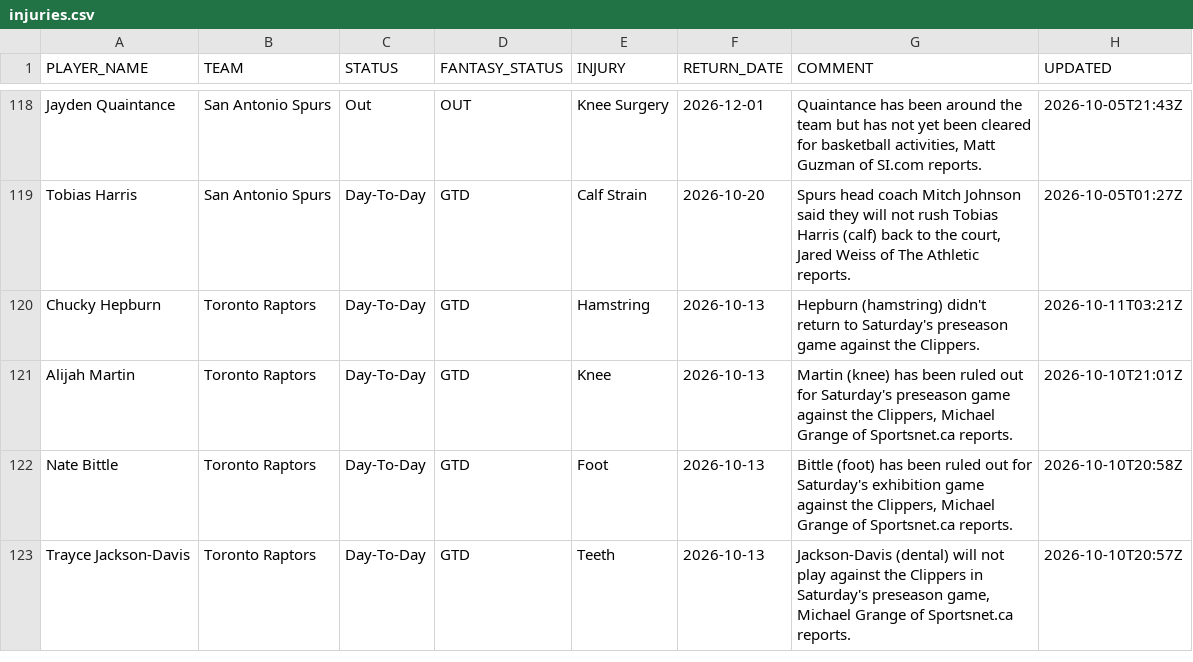
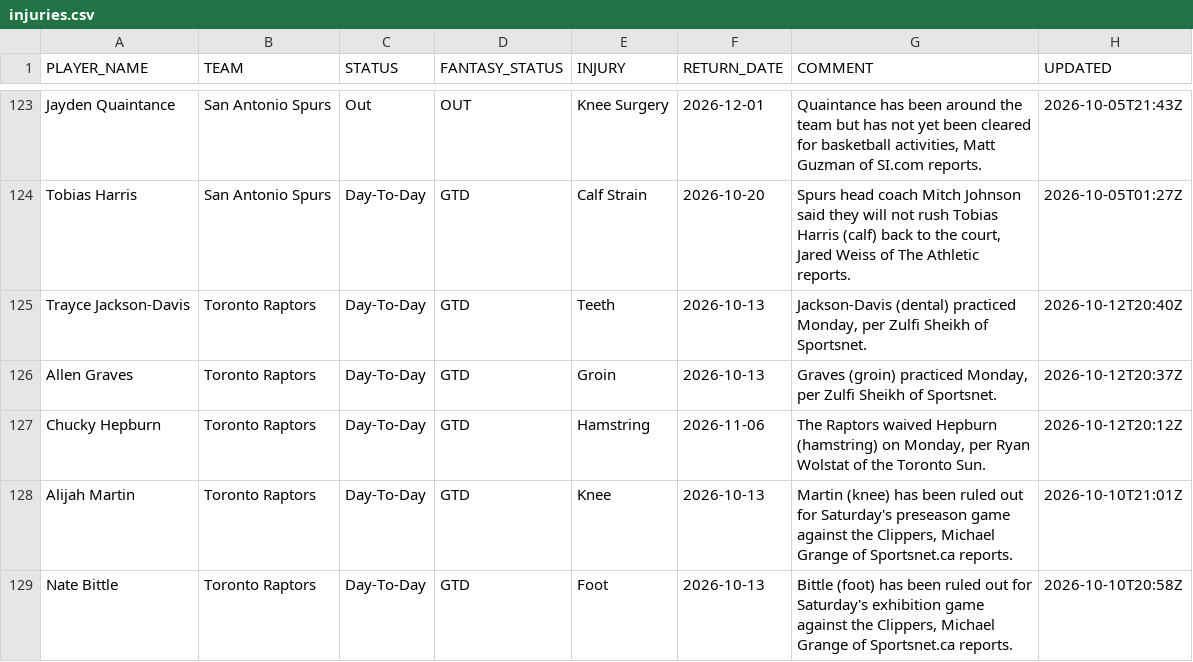
Before and after one commit to RoiGreen/dagger, a CSV file: nba_2026_27/injuries.csv, drawn as a sheet; only a part is shown, gaps mark what is left out; the diff covers the shown part only.

```diff
--- a/nba_2026_27/injuries.csv
+++ b/nba_2026_27/injuries.csv
@@ -119,5 +124,6 @@ Jayden Quaintance,San Antonio Spurs,Out,OUT,Knee Surgery,2026-12-01,"Quaintance
 Tobias Harris,San Antonio Spurs,Day-To-Day,GTD,Calf Strain,2026-10-20,"Spurs head coach Mitch Johnson said they will not rush Tobias Harris (calf) back to the court, Jared Weiss of The Athletic reports.",2026-10-05T01:27Z
-Chucky Hepburn,Toronto Raptors,Day-To-Day,GTD,Hamstring,2026-10-13,Hepburn (hamstring) didn't return to Saturday's preseason game against the Clippers.,2026-10-11T03:21Z
+Trayce Jackson-Davis,Toronto Raptors,Day-To-Day,GTD,Teeth,2026-10-13,"Jackson-Davis (dental) practiced Monday, per Zulfi Sheikh of Sportsnet.",2026-10-12T20:40Z
+Allen Graves,Toronto Raptors,Day-To-Day,GTD,Groin,2026-10-13,"Graves (groin) practiced Monday, per Zulfi Sheikh of Sportsnet.",2026-10-12T20:37Z
+Chucky Hepburn,Toronto Raptors,Day-To-Day,GTD,Hamstring,2026-11-06,"The Raptors waived Hepburn (hamstring) on Monday, per Ryan Wolstat of the Toronto Sun.",2026-10-12T20:12Z
 Alijah Martin,Toronto Raptors,Day-To-Day,GTD,Knee,2026-10-13,"Martin (knee) has been ruled out for Saturday's preseason game against the Clippers, Michael Grange of Sportsnet.ca reports.",2026-10-10T21:01Z
 Nate Bittle,Toronto Raptors,Day-To-Day,GTD,Foot,2026-10-13,"Bittle (foot) has been ruled out for Saturday's exhibition game against the Clippers, Michael Grange of Sportsnet.ca reports.",2026-10-10T20:58Z
-Trayce Jackson-Davis,Toronto Raptors,Day-To-Day,GTD,Teeth,2026-10-13,"Jackson-Davis (dental) will not play against the Clippers in Saturday's preseason game, Michael Grange of Sportsnet.ca reports.",2026-10-10T20:57Z
```
Also changed, not shown: 10 added rows, 5 removed rows and 11 edited cells elsewhere in this file, 3 other files.
